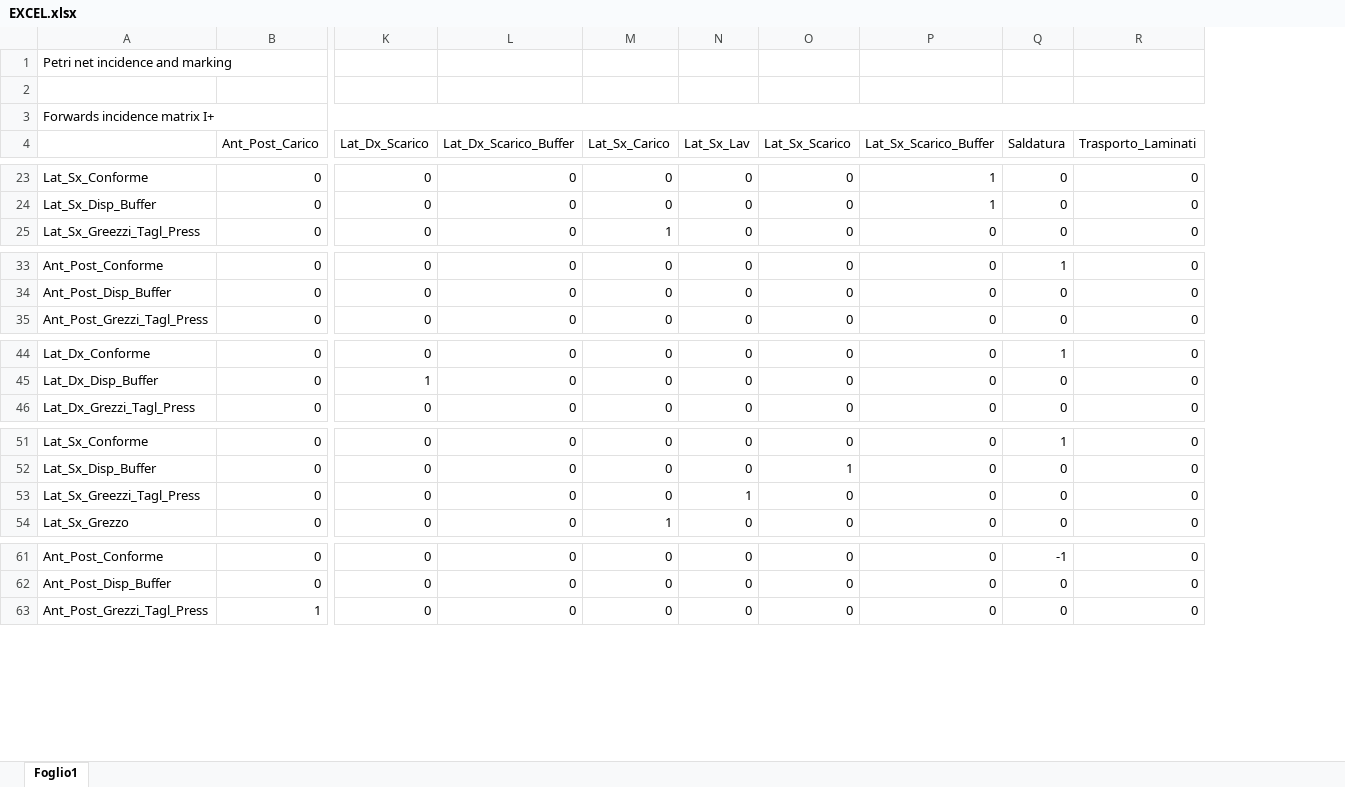
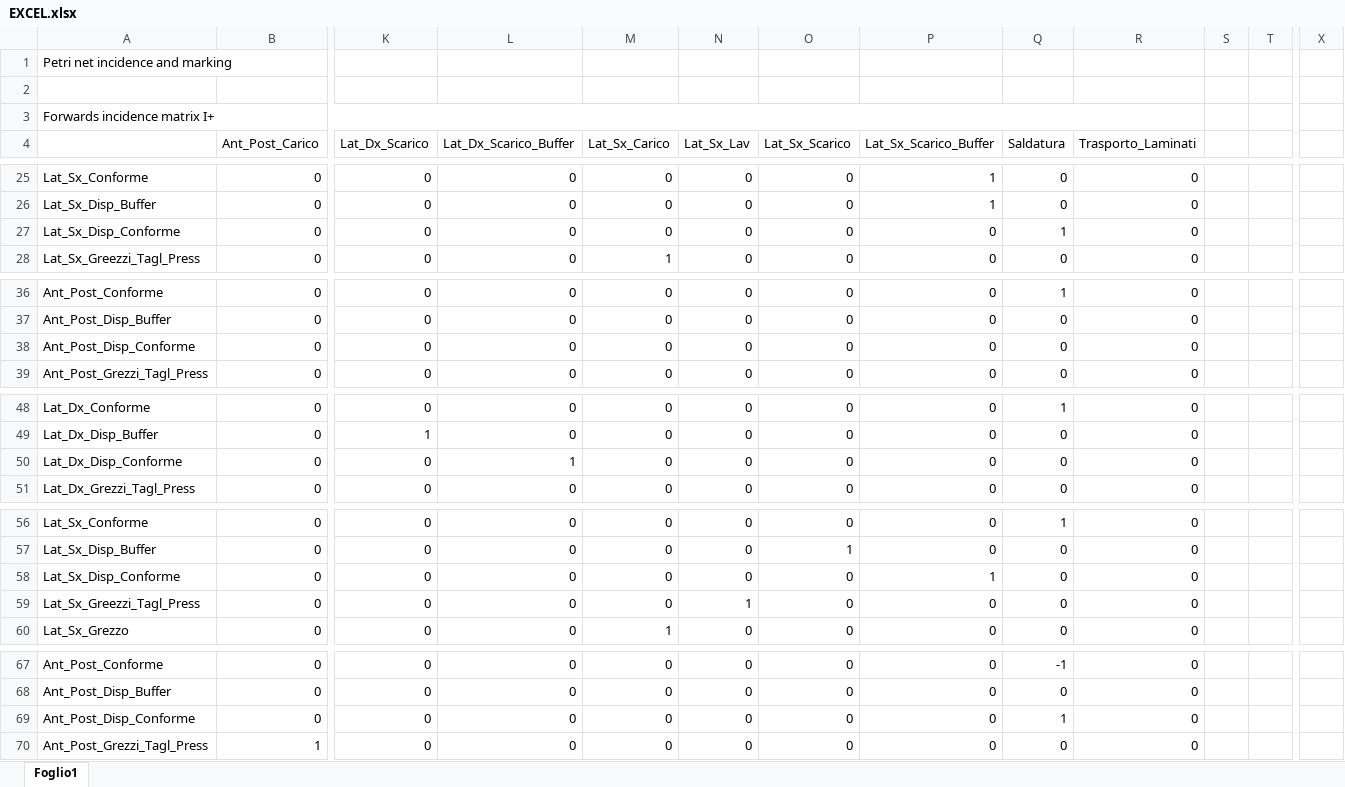
Before and after one commit to Piz01/ControlloAvanzato, an Excel workbook: FOLDER/EXCEL.xlsx, sheet Foglio1, drawn as a sheet; only a part is shown, gaps mark what is left out; values as stored, in another font and other column widths than the file's, no cell formats; rows hold the shown columns only; the diff covers the shown part only; the diff names each change by its address in the sheet, - before the commit and + after, or states it on an @@ line.

```diff
--- a/FOLDER/EXCEL.xlsx (sheet Foglio1)
+++ b/FOLDER/EXCEL.xlsx (sheet Foglio1)
+column S, empty
+column T, empty
+column X, empty
+row 27: Lat_Sx_Disp_Conforme | 0 | 0 | 0 | 0 | 0 | 0 | 0 | 1 | 0
+row 38: Ant_Post_Disp_Conforme | 0 | 0 | 0 | 0 | 0 | 0 | 0 | 0 | 0
+row 50: Lat_Dx_Disp_Conforme | 0 | 0 | 1 | 0 | 0 | 0 | 0 | 0 | 0
+row 58: Lat_Sx_Disp_Conforme | 0 | 0 | 0 | 0 | 0 | 0 | 1 | 0 | 0
+row 69: Ant_Post_Disp_Conforme | 0 | 0 | 0 | 0 | 0 | 0 | 0 | 1 | 0
```
Also changed, not shown: 7 added rows and 46 edited cells elsewhere in this sheet, cell formats, 1 other file.
